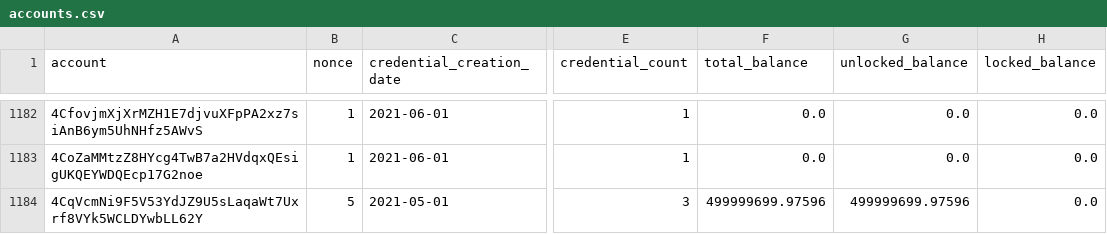
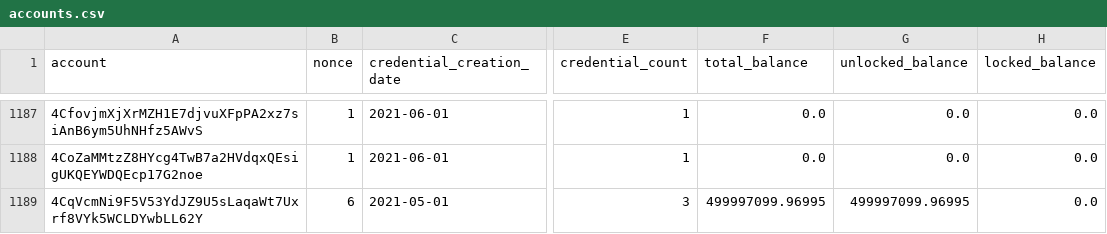
Before and after one commit to sderuiter/concordium-network-accounts, a CSV file: accounts.csv, drawn as a sheet; only a part is shown, gaps mark what is left out; addresses are those after the commit; the diff covers the shown part only; the diff names each change by its address in the sheet, - before the commit and + after, or states it on an @@ line.

Commit message:
2021-08-12

```diff
--- a/accounts.csv
+++ b/accounts.csv
-B1189 (nonce): 5
+B1189 (nonce): 6
-F1189 (total_balance): 499999699.97596
+F1189 (total_balance): 499997099.96995
-G1189 (unlocked_balance): 499999699.97596
+G1189 (unlocked_balance): 499997099.96995
```
Also changed, not shown: 8 added rows and 41 edited cells elsewhere in this file.
